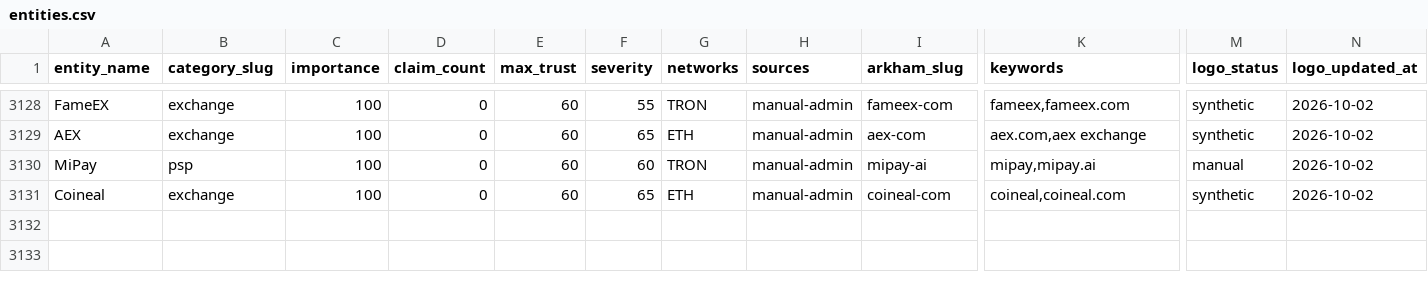
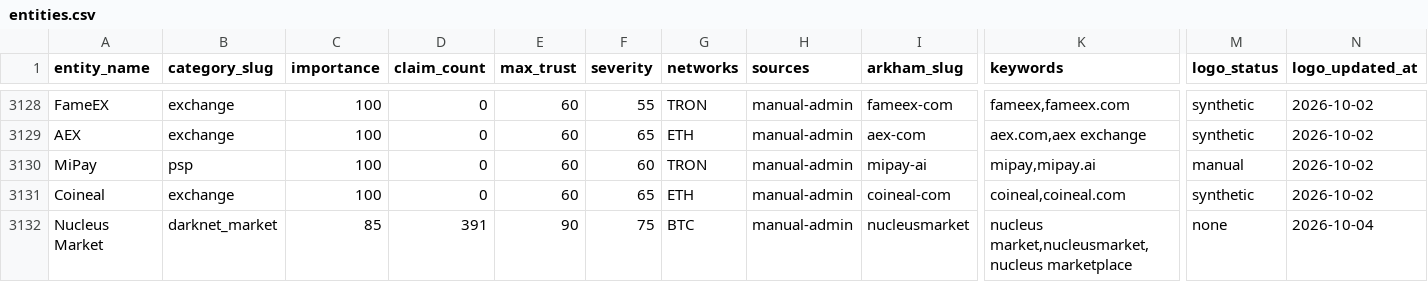
Before and after one commit to maslovsa/kyt-entity-registry, a CSV file: entities.csv, drawn as a sheet; only a part is shown, gaps mark what is left out; rows hold the shown columns only; the diff names each change by its address in the sheet, - before the commit and + after, or states it on an @@ line.

```diff
--- a/entities.csv
+++ b/entities.csv
+row 3132: Nucleus Market | darknet_market | 85 | 391 | 90 | 75 | BTC | manual-admin | nucleusmarket | nucleus market,nucleusmarket,nucleus marketplace | none | 2026-10-04
```
Also changed, not shown: 3 other files.
